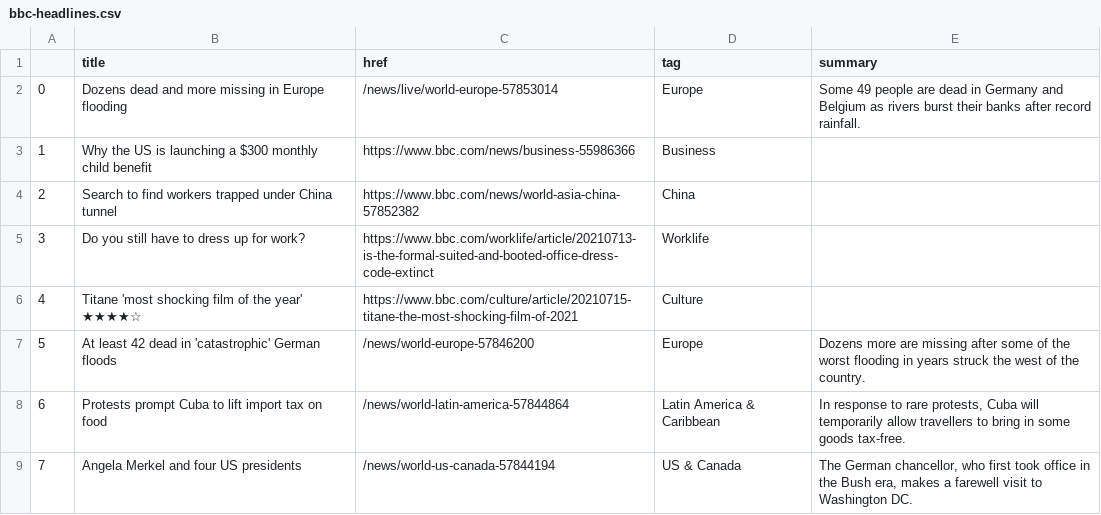
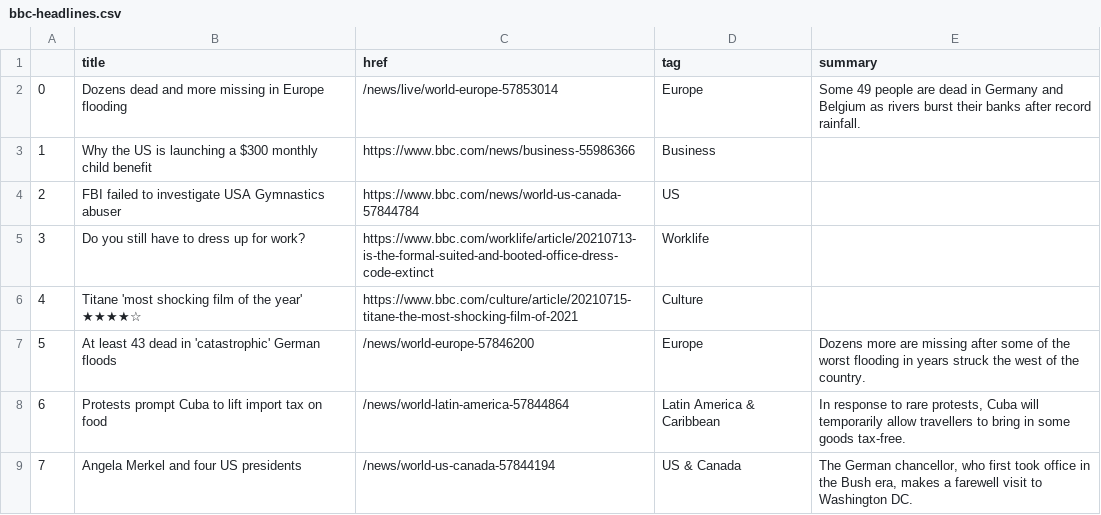
Before and after one commit to bujanowski/automated-scraper, a CSV file: bbc-headlines.csv, drawn as a sheet; only a part is shown.

```diff
--- a/bbc-headlines.csv
+++ b/bbc-headlines.csv
@@ -3,6 +3,6 @@
 1,Why the US is launching a $300 monthly child benefit,https://www.bbc.com/news/business-55986366,Business,
-2,Search to find workers trapped under China tunnel,https://www.bbc.com/news/world-asia-china-57852382,China,
+2,FBI failed to investigate USA Gymnastics abuser,https://www.bbc.com/news/world-us-canada-57844784,US,
 3,Do you still have to dress up for work?,https://www.bbc.com/worklife/article/20210713-is-the-formal-suited-and-booted-office-dress-code-extinct,Worklife,
 4,Titane 'most shocking film of the year' ★★★★☆,https://www.bbc.com/culture/article/20210715-titane-the-most-shocking-film-of-2021,Culture,
-5,At least 42 dead in 'catastrophic' German floods,/news/world-europe-57846200,Europe,Dozens more are missing after some of the worst flooding in years struck the west of the country.
+5,At least 43 dead in 'catastrophic' German floods,/news/world-europe-57846200,Europe,Dozens more are missing after some of the worst flooding in years struck the west of the country.
 6,Protests prompt Cuba to lift import tax on food,/news/world-latin-america-57844864,Latin America & Caribbean,"In response to rare protests, Cuba will temporarily allow travellers to bring in some goods tax-free."
```
